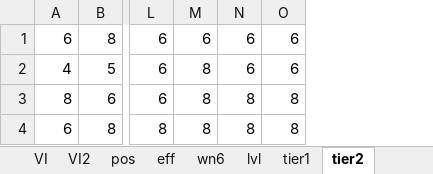
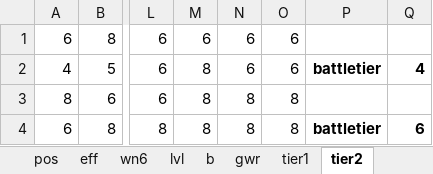
Before and after one commit to svn2github/wot-xvm, an Excel workbook: trunk/addons/xvm-stat-log/calc.xlsx, sheet tier2, drawn as a sheet; only a part is shown, gaps mark what is left out; values as stored, in another font and other column widths than the file's, no borders; the diff names each change by its address in the sheet, - before the commit and + after, or states it on an @@ line.

```diff
--- a/trunk/addons/xvm-stat-log/calc.xlsx (sheet tier2)
+++ b/trunk/addons/xvm-stat-log/calc.xlsx (sheet tier2)
+sheet tab: b
+sheet tab: gwr
+column P, rows 2-4: battletier |  | battletier
+column Q, rows 2-4: 4 |  | 6
```
Also changed, not shown: sheet calc, other sheet tabs.
